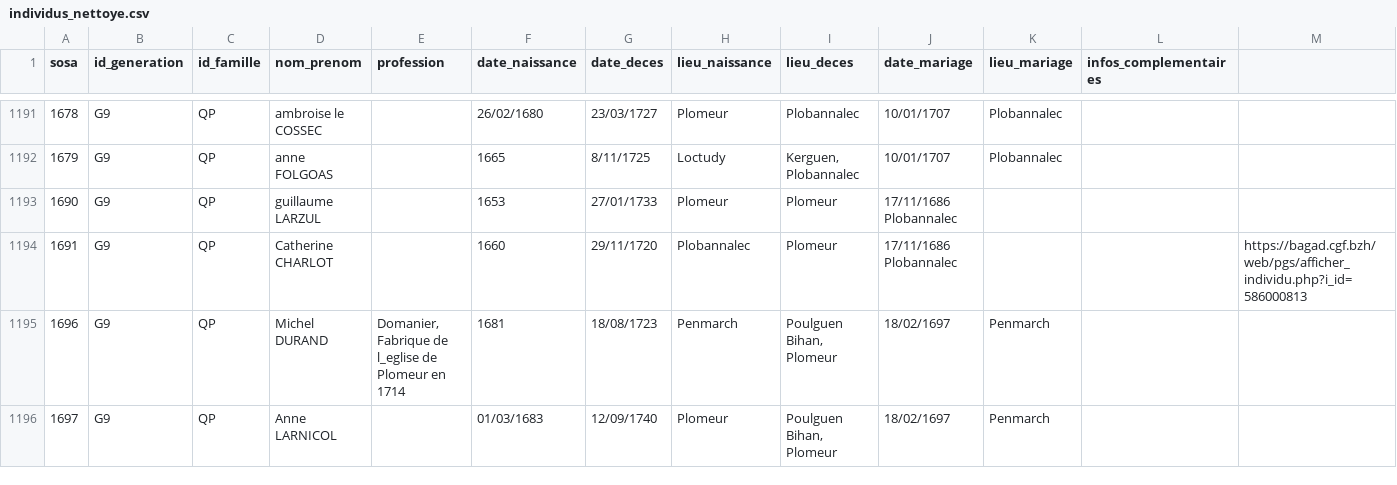
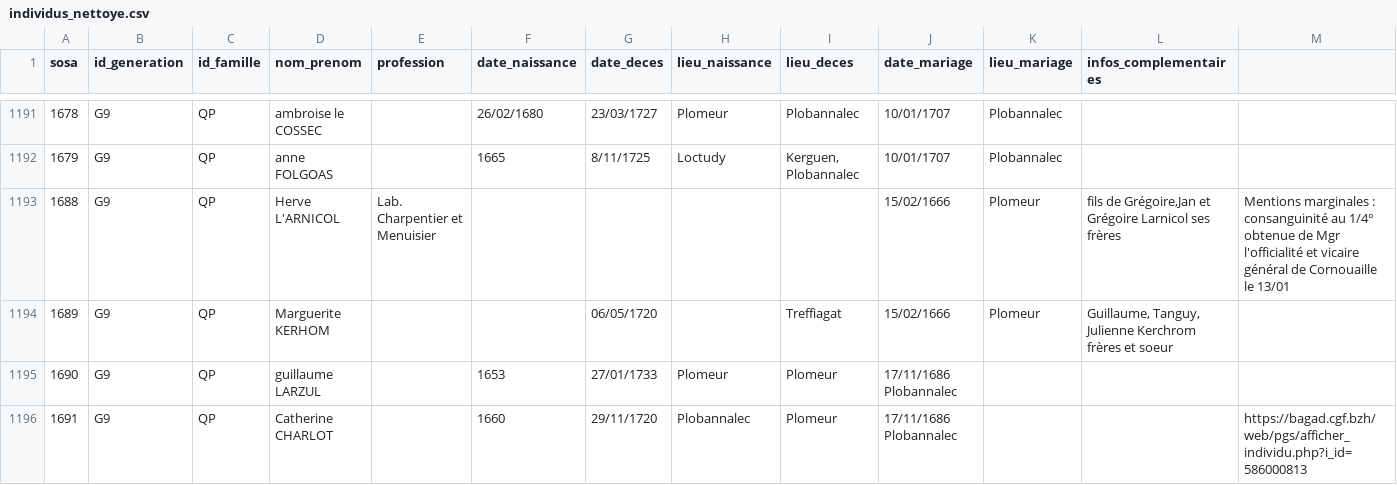
Before and after one commit to katseblodo/Aieux_mes_racines, a CSV file: individus_nettoye.csv, drawn as a sheet; only a part is shown, gaps mark what is left out; the shorter side is filled out with more unchanged rows; rows hold the shown columns only; the diff names each change by its address in the sheet, - before the commit and + after, or states it on an @@ line.

Commit message:
Update individus_nettoye.csv

```diff
--- a/individus_nettoye.csv
+++ b/individus_nettoye.csv
+row 1193: 1688 | G9 | QP | Herve L'ARNICOL | Lab. Charpentier et Menuisier |  |  |  |  | 15/02/1666 | Plomeur | fils de Grégoire,Jan et Grégoire Larnicol ses frères | Mentions marginales : consanguinité au 1/4° obtenue de Mgr l'officialité et vicaire général de Cornouaille le 13/01
+row 1194: 1689 | G9 | QP | Marguerite KERHOM |  |  | 06/05/1720 |  | Treffiagat | 15/02/1666 | Plomeur | Guillaume, Tanguy, Julienne Kerchrom frères et soeur
```
